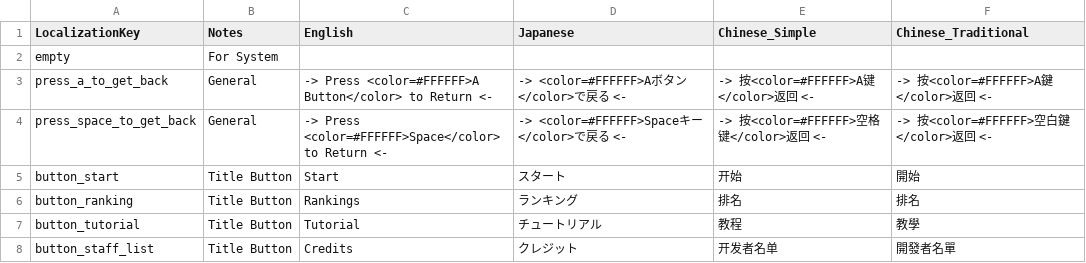
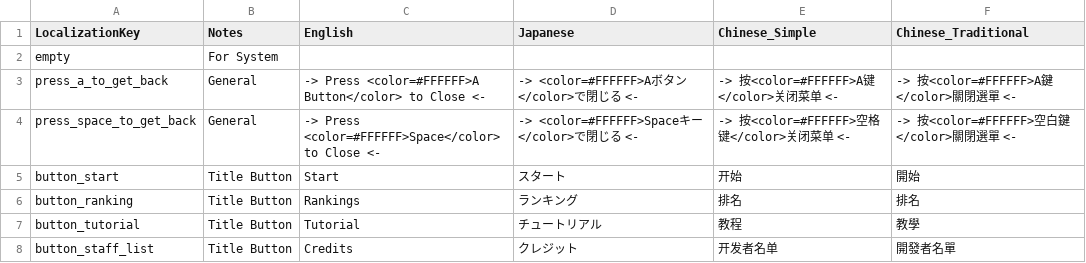
Before and after one commit to ziyansh2/Flip-Repper, a CSV file: StreamingAssets/Data/LocalizationSheet.csv, drawn as a sheet; only a part is shown.

Commit message:
[Update] localization [Add] title interactive

```diff
--- a/StreamingAssets/Data/LocalizationSheet.csv
+++ b/StreamingAssets/Data/LocalizationSheet.csv
@@ -2,4 +2,4 @@
 "empty","For System","","","","","",""
-"press_a_to_get_back","General","-> Press <color=#FFFFFF>A Button</color> to Return <-","-> <color=#FFFFFF>Aボタン</color>で戻る <-","-> 按<color=#FFFFFF>A键</color>返回 <-","-> 按<color=#FFFFFF>A鍵</color>返回 <-","",""
-"press_space_to_get_back","General","-> Press <color=#FFFFFF>Space</color> to Return <-","-> <color=#FFFFFF>Spaceキー</color>で戻る <-","-> 按<color=#FFFFFF>空格键</color>返回 <-","-> 按<color=#FFFFFF>空白鍵</color>返回 <-","",""
+"press_a_to_get_back","General","-> Press <color=#FFFFFF>A Button</color> to Close <-","-> <color=#FFFFFF>Aボタン</color>で閉じる <-","-> 按<color=#FFFFFF>A键</color>关闭菜单 <-","-> 按<color=#FFFFFF>A鍵</color>關閉選單 <-","",""
+"press_space_to_get_back","General","-> Press <color=#FFFFFF>Space</color> to Close <-","-> <color=#FFFFFF>Spaceキー</color>で閉じる <-","-> 按<color=#FFFFFF>空格键</color>关闭菜单 <-","-> 按<color=#FFFFFF>空白鍵</color>關閉選單 <-","",""
 "button_start","Title Button","Start","スタート","开始","開始","",""
```
Also changed, not shown: 3 other files.
